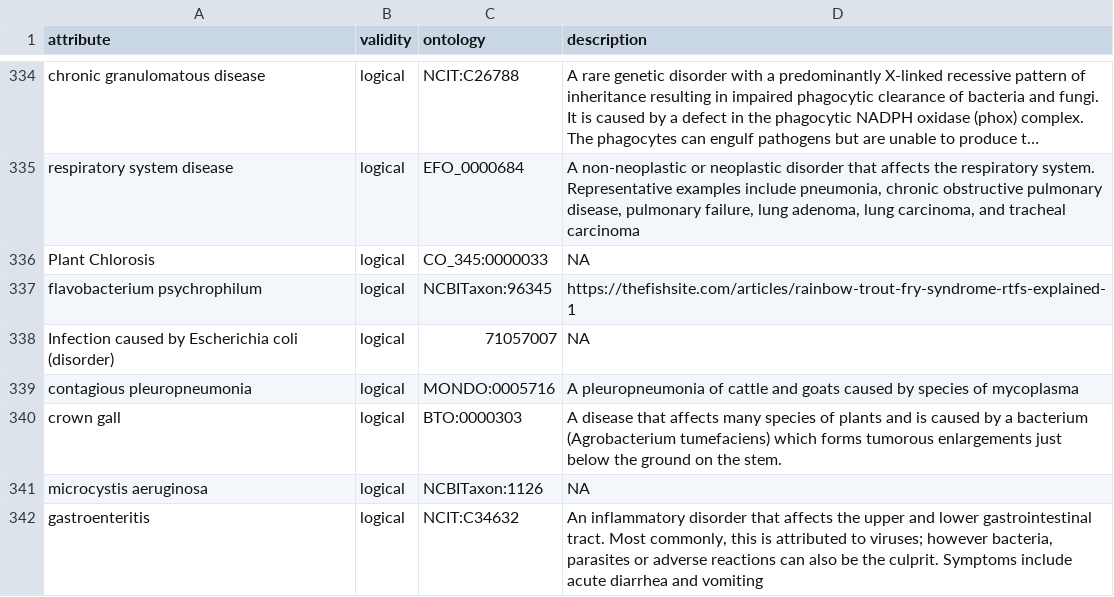
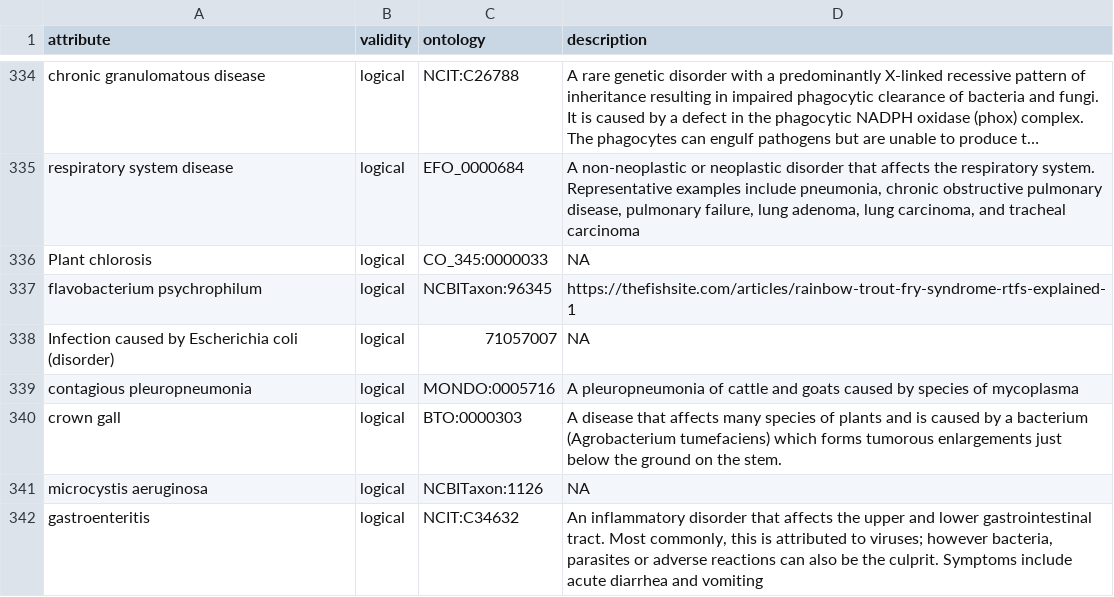
Before and after one commit to waldronlab/bugphyzz, a TSV file: inst/extdata/attributes.tsv, drawn as a sheet; only a part is shown, gaps mark what is left out; long unchanged cells end in ….

Commit message:
Update attributes.tsv

```diff
--- a/inst/extdata/attributes.tsv
+++ b/inst/extdata/attributes.tsv
@@ -335,3 +335,3 @@
 "respiratory system disease"	"logical"	"EFO_0000684"	"A non-neoplastic or neoplastic disorder that affects the respiratory system. Representative examples include pneumonia, chronic obstructive pulmonary disease, pulmonary failure, lung adenoma, lung carcinoma, and tracheal carcinoma"
-"Plant Chlorosis"	"logical"	"CO_345:0000033"	"NA"
+"Plant chlorosis"	"logical"	"CO_345:0000033"	"NA"
 "flavobacterium psychrophilum"	"logical"	"NCBITaxon:96345"	"https://thefishsite.com/articles/rainbow-trout-fry-syndrome-rtfs-explained-1"
```
